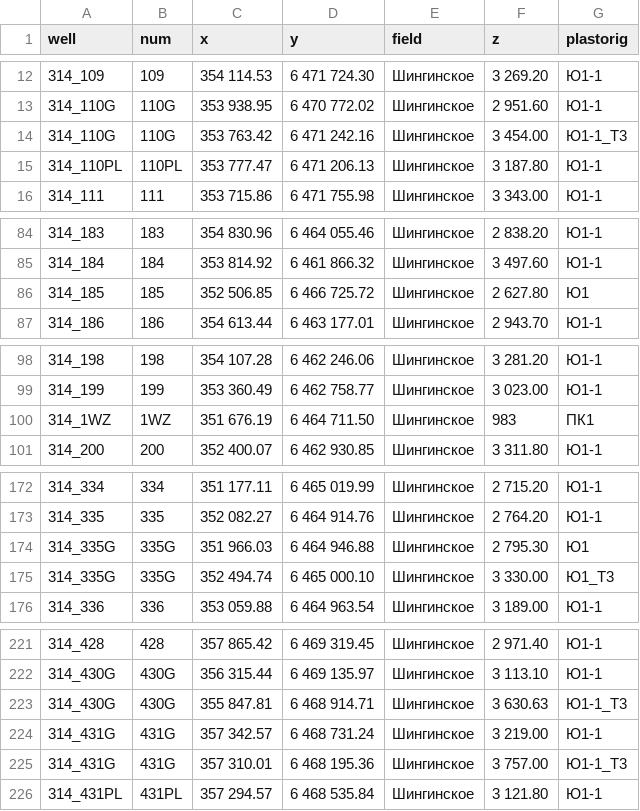
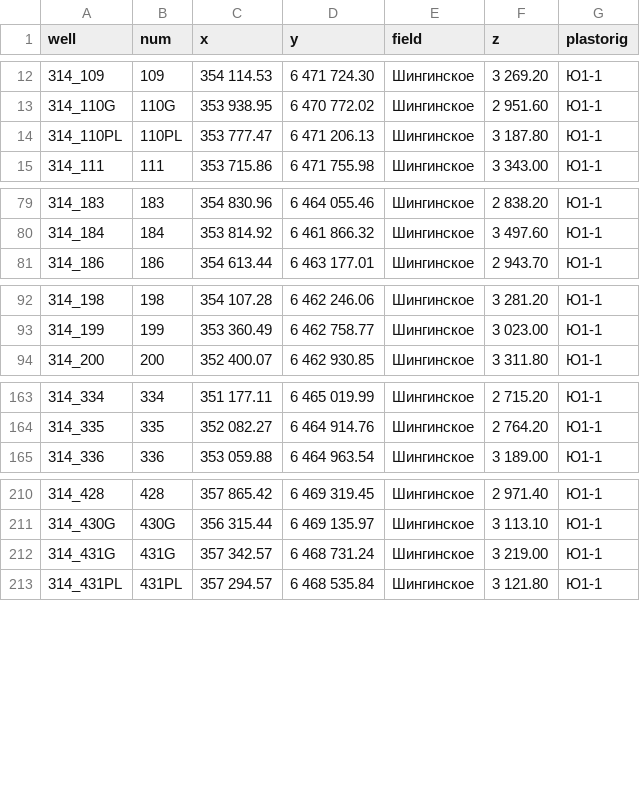
Before and after one commit to marat1989/las_ml, a CSV file: coord.csv, drawn as a sheet; only a part is shown, gaps mark what is left out; the diff covers the shown part only.

```diff
--- a/coord.csv
+++ b/coord.csv
@@ -13,3 +13,2 @@
 314_110G;110G;353 938.95;6 470 772.02;Шингинское;2 951.60;Ю1-1
-314_110G;110G;353 763.42;6 471 242.16;Шингинское;3 454.00;Ю1-1_T3
 314_110PL;110PL;353 777.47;6 471 206.13;Шингинское;3 187.80;Ю1-1
@@ -85,3 +80,2 @@
 314_184;184;353 814.92;6 461 866.32;Шингинское;3 497.60;Ю1-1
-314_185;185;352 506.85;6 466 725.72;Шингинское;2 627.80;Ю1
 314_186;186;354 613.44;6 463 177.01;Шингинское;2 943.70;Ю1-1
@@ -99,3 +93,2 @@
 314_199;199;353 360.49;6 462 758.77;Шингинское;3 023.00;Ю1-1
-314_1WZ;1WZ;351 676.19;6 464 711.50;Шингинское;983;ПК1
 314_200;200;352 400.07;6 462 930.85;Шингинское;3 311.80;Ю1-1
@@ -173,4 +164,2 @@
 314_335;335;352 082.27;6 464 914.76;Шингинское;2 764.20;Ю1-1
-314_335G;335G;351 966.03;6 464 946.88;Шингинское;2 795.30;Ю1
-314_335G;335G;352 494.74;6 465 000.10;Шингинское;3 330.00;Ю1_T3
 314_336;336;353 059.88;6 464 963.54;Шингинское;3 189.00;Ю1-1
@@ -222,5 +211,3 @@
 314_430G;430G;356 315.44;6 469 135.97;Шингинское;3 113.10;Ю1-1
-314_430G;430G;355 847.81;6 468 914.71;Шингинское;3 630.63;Ю1-1_T3
 314_431G;431G;357 342.57;6 468 731.24;Шингинское;3 219.00;Ю1-1
-314_431G;431G;357 310.01;6 468 195.36;Шингинское;3 757.00;Ю1-1_T3
 314_431PL;431PL;357 294.57;6 468 535.84;Шингинское;3 121.80;Ю1-1
```
Also changed, not shown: 12 removed rows elsewhere in this file, bottom_df.csv, top_df.csv, 1 other file.
